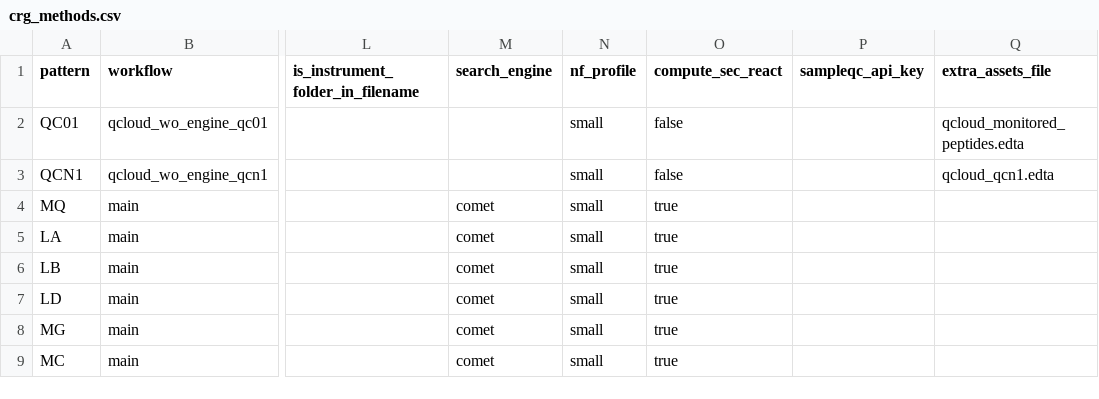
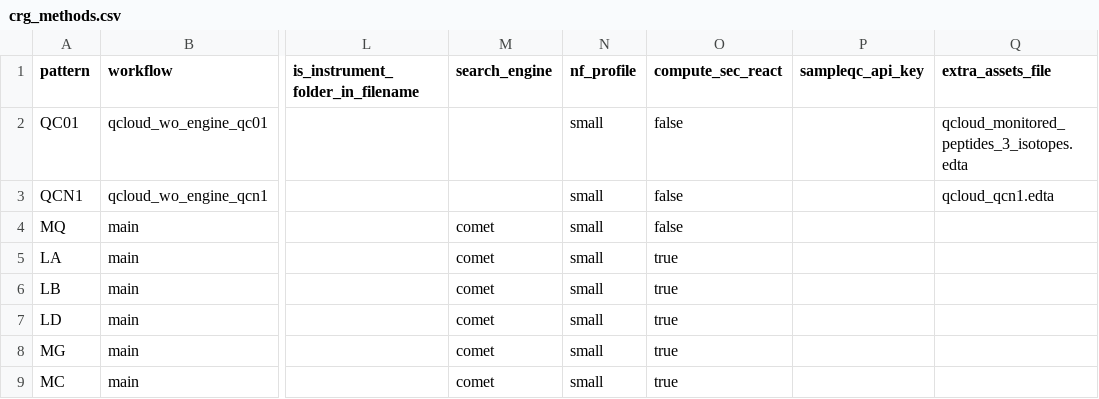
Before and after one commit to proteomicsunitcrg/atlas, a CSV file: assets/crg_methods.csv, drawn as a sheet; only a part is shown, gaps mark what is left out; the diff names each change by its address in the sheet, - before the commit and + after, or states it on an @@ line.

```diff
--- a/assets/crg_methods.csv
+++ b/assets/crg_methods.csv
-Q2 (extra_assets_file): qcloud_monitored_peptides.edta
+Q2 (extra_assets_file): qcloud_monitored_peptides_3_isotopes.edta
-O4 (compute_sec_react): true
+O4 (compute_sec_react): false
```
Also changed, not shown: 2 other files.
